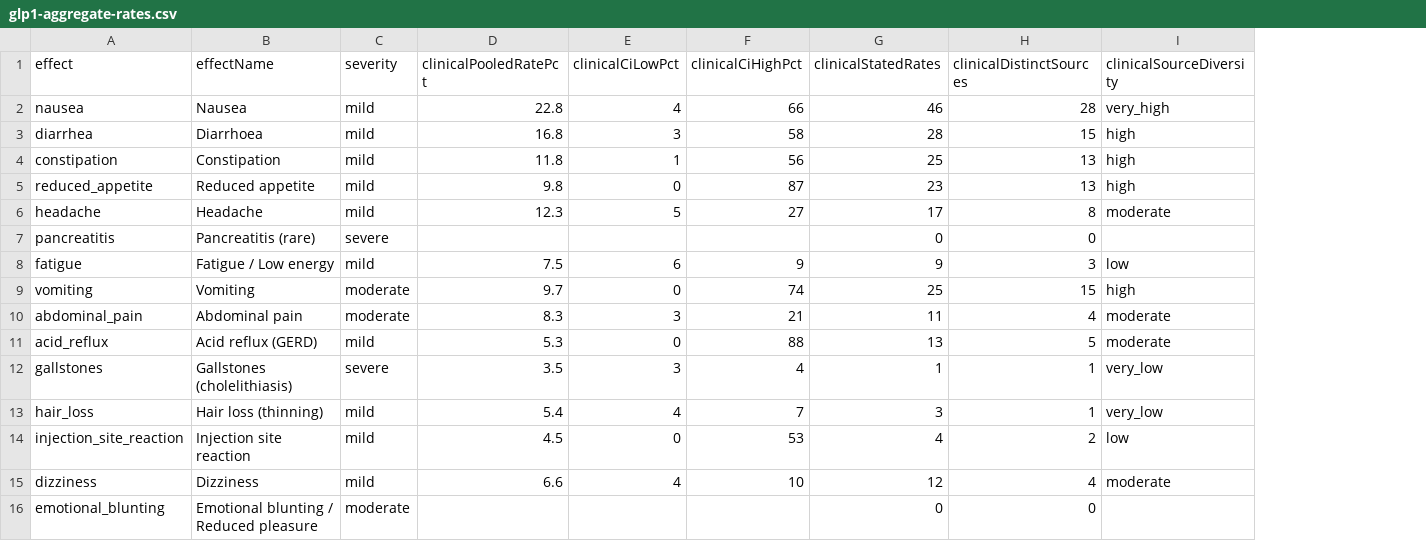
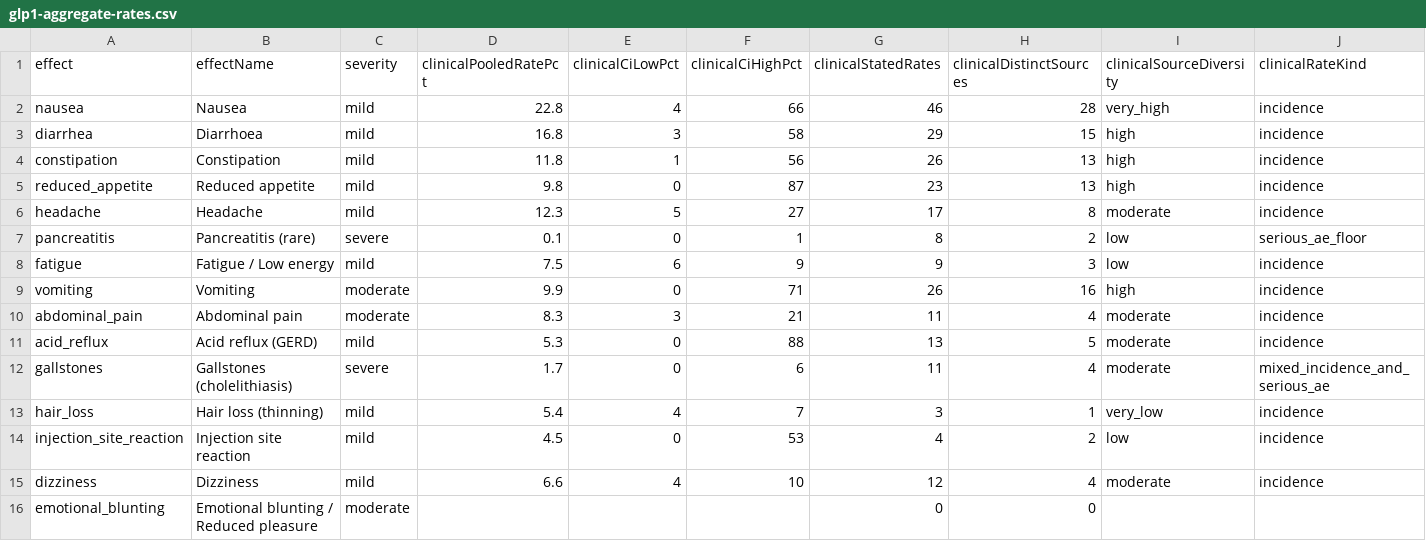
Before and after one commit to saurabhgoyal75/magistra-predictor, a CSV file: data/glp1-aggregate-rates.csv, drawn as a sheet; only a part is shown; the diff names each change by its address in the sheet, - before the commit and + after, or states it on an @@ line.

Commit message:
Sync from magistra-platform: serious-AE re-admission (preprint v5.15, 2026-09-10)

```diff
--- a/data/glp1-aggregate-rates.csv
+++ b/data/glp1-aggregate-rates.csv
+column J (clinicalRateKind), rows 2-15: incidence | incidence | incidence | incidence | incidence | serious_ae_floor | incidence | incidence | incidence | incidence | mixed_incidence_and_serious_ae | incidence | incidence | incidence
-G3 (clinicalStatedRates): 28
+G3 (clinicalStatedRates): 29
-G4 (clinicalStatedRates): 25
+G4 (clinicalStatedRates): 26
-D7 (clinicalPooledRatePct): (empty)
+D7 (clinicalPooledRatePct): 0.1
-E7 (clinicalCiLowPct): (empty)
+E7 (clinicalCiLowPct): 0
-F7 (clinicalCiHighPct): (empty)
+F7 (clinicalCiHighPct): 1
-G7 (clinicalStatedRates): 0
+G7 (clinicalStatedRates): 8
-H7 (clinicalDistinctSources): 0
+H7 (clinicalDistinctSources): 2
-I7 (clinicalSourceDiversity): (empty)
+I7 (clinicalSourceDiversity): low
-D9 (clinicalPooledRatePct): 9.7
+D9 (clinicalPooledRatePct): 9.9
-F9 (clinicalCiHighPct): 74
+F9 (clinicalCiHighPct): 71
-G9 (clinicalStatedRates): 25
+G9 (clinicalStatedRates): 26
-H9 (clinicalDistinctSources): 15
+H9 (clinicalDistinctSources): 16
-D12 (clinicalPooledRatePct): 3.5
+D12 (clinicalPooledRatePct): 1.7
-E12 (clinicalCiLowPct): 3
+E12 (clinicalCiLowPct): 0
-F12 (clinicalCiHighPct): 4
+F12 (clinicalCiHighPct): 6
-G12 (clinicalStatedRates): 1
+G12 (clinicalStatedRates): 11
-H12 (clinicalDistinctSources): 1
+H12 (clinicalDistinctSources): 4
-I12 (clinicalSourceDiversity): very_low
+I12 (clinicalSourceDiversity): moderate
```
